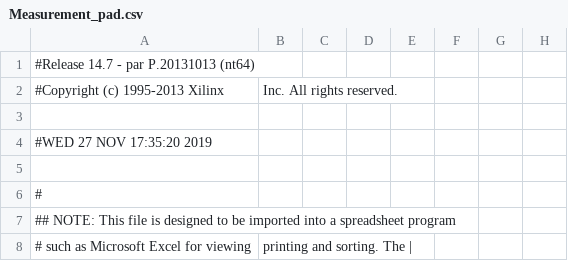
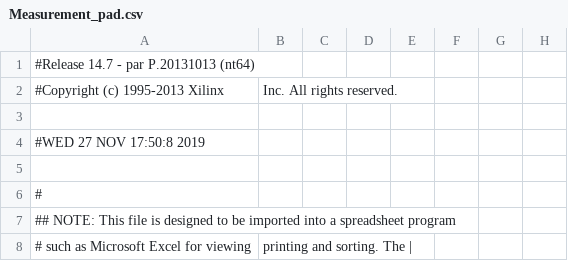
Before and after one commit to UkatIhsoh/Measurement_part, a CSV file: Measurement_pad.csv, drawn as a sheet; only a part is shown; the diff names each change by its address in the sheet, - before the commit and + after, or states it on an @@ line.

```diff
--- a/Measurement_pad.csv
+++ b/Measurement_pad.csv
-A4: #WED 27 NOV 17:35:20 2019
+A4: #WED 27 NOV 17:50:8 2019
```
Also changed, not shown: 40 other files.
